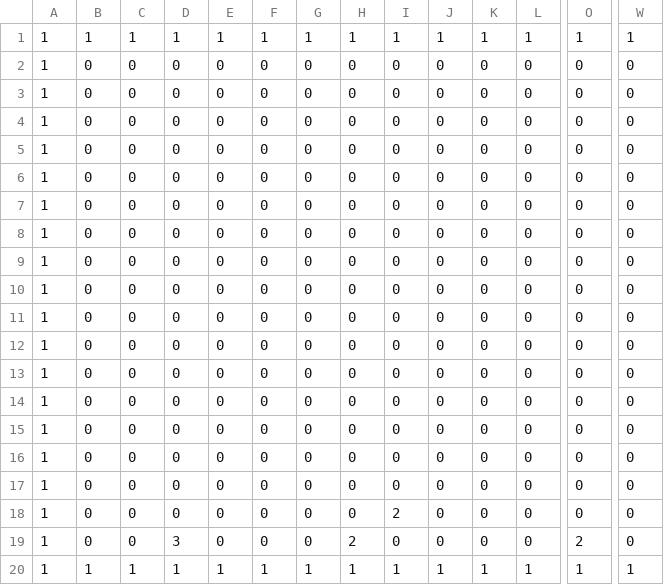
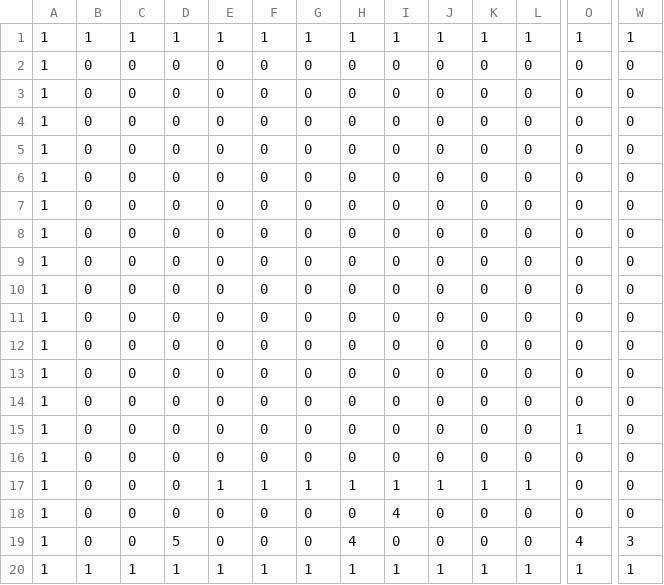
Before and after one commit to BabaMasaomi/AL3_KamataEngine, a CSV file: DirectXGame/Resources/map.csv, drawn as a sheet; only a part is shown, gaps mark what is left out; removed rows and columns are numbered as before the commit, all else as after; rows hold the shown columns only; the diff names each change by its address in the sheet, - before the commit and + after, or states it on an @@ line.

```diff
--- a/DirectXGame/Resources/map.csv
+++ b/DirectXGame/Resources/map.csv
+row 15: 1 | 0 | 0 | 0 | 0 | 0 | 0 | 0 | 0 | 0 | 0 | 0 | 1 | 0
-E17: 0
+E17: 1
-F17: 0
+F17: 1
-G17: 0
+G17: 1
-H17: 0
+H17: 1
-I17: 0
+I17: 1
-J17: 0
+J17: 1
-K17: 0
+K17: 1
-L17: 0
+L17: 1
-I18: 0
+I18: 4
-row 18: 1 | 0 | 0 | 0 | 0 | 0 | 0 | 0 | 2 | 0 | 0 | 0 | 0 | 0
-D19: 3
+D19: 5
-H19: 2
+H19: 4
-O19: 2
+O19: 4
-W19: 0
+W19: 3
```
Also changed, not shown: 4 other files.
